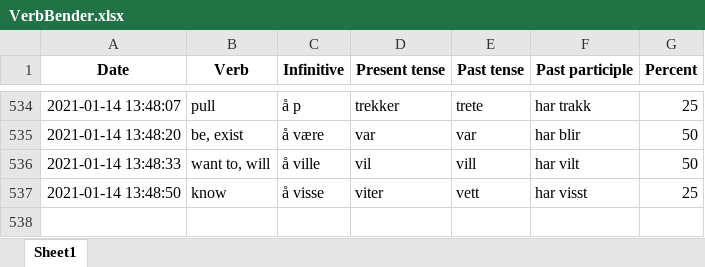
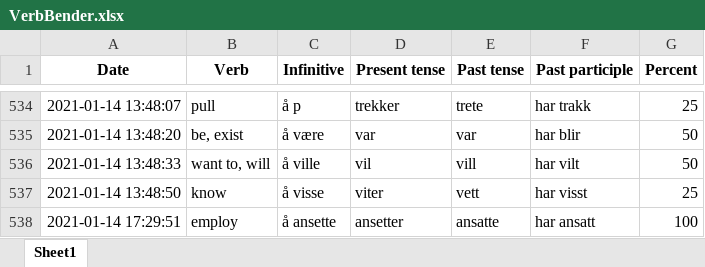
Before and after one commit to Amarilda/Norsk, an Excel workbook: VerbBender.xlsx, sheet Sheet1, drawn as a sheet; only a part is shown, gaps mark what is left out; values as stored, in another font and other column widths than the file's, no borders; the diff names each change by its address in the sheet, - before the commit and + after, or states it on an @@ line.

Commit message:
Update VerbBender.xlsx

```diff
--- a/VerbBender.xlsx (sheet Sheet1)
+++ b/VerbBender.xlsx (sheet Sheet1)
+row 538: 2021-01-14 17:29:51 | employ | å ansette | ansetter | ansatte | har ansatt | 100
```
